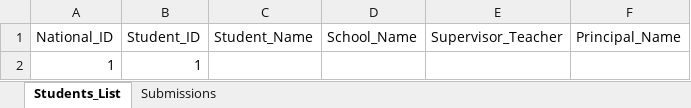
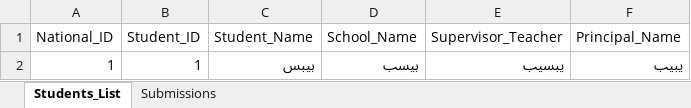
Before and after one commit to marwaros2020/student-grades, an Excel workbook: school_data.xlsx, sheet Students_List, drawn as a sheet; values as stored, in another font and other column widths than the file's, no borders; the diff names each change by its address in the sheet, - before the commit and + after, or states it on an @@ line.

Commit message:
Add files via upload

```diff
--- a/school_data.xlsx (sheet Students_List)
+++ b/school_data.xlsx (sheet Students_List)
-C2 (Student_Name): (empty)
+C2 (Student_Name): بيبس
-D2 (School_Name): (empty)
+D2 (School_Name): بيسب
-E2 (Supervisor_Teacher): (empty)
+E2 (Supervisor_Teacher): يبسيب
-F2 (Principal_Name): (empty)
+F2 (Principal_Name): يبيب
```
